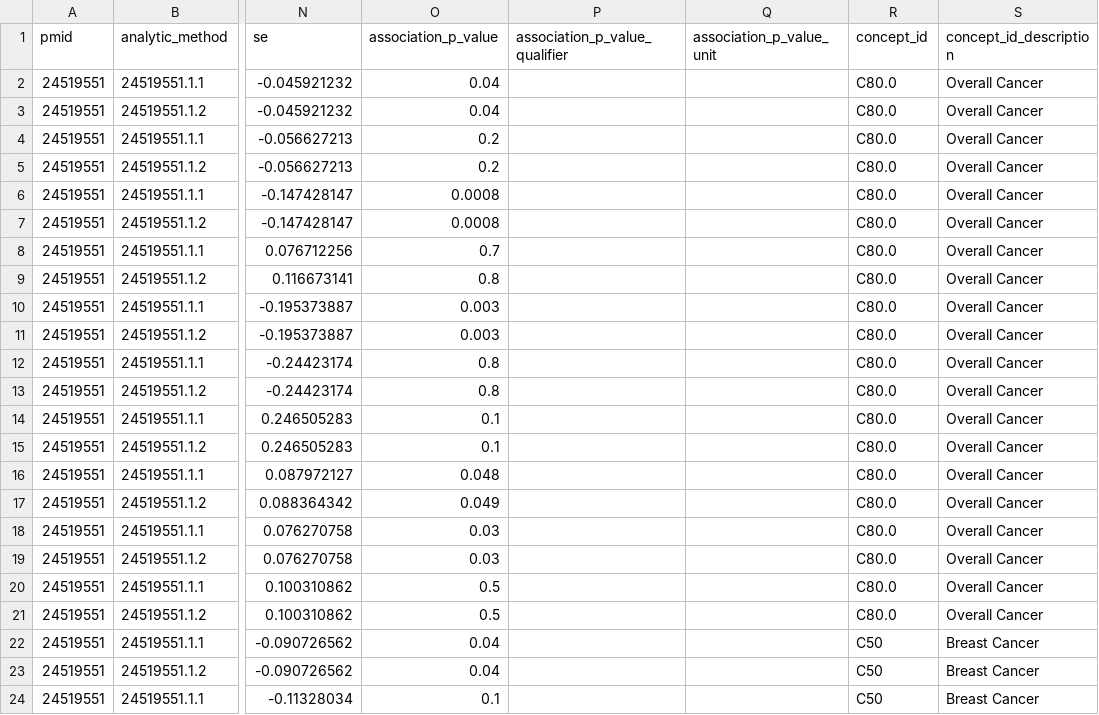
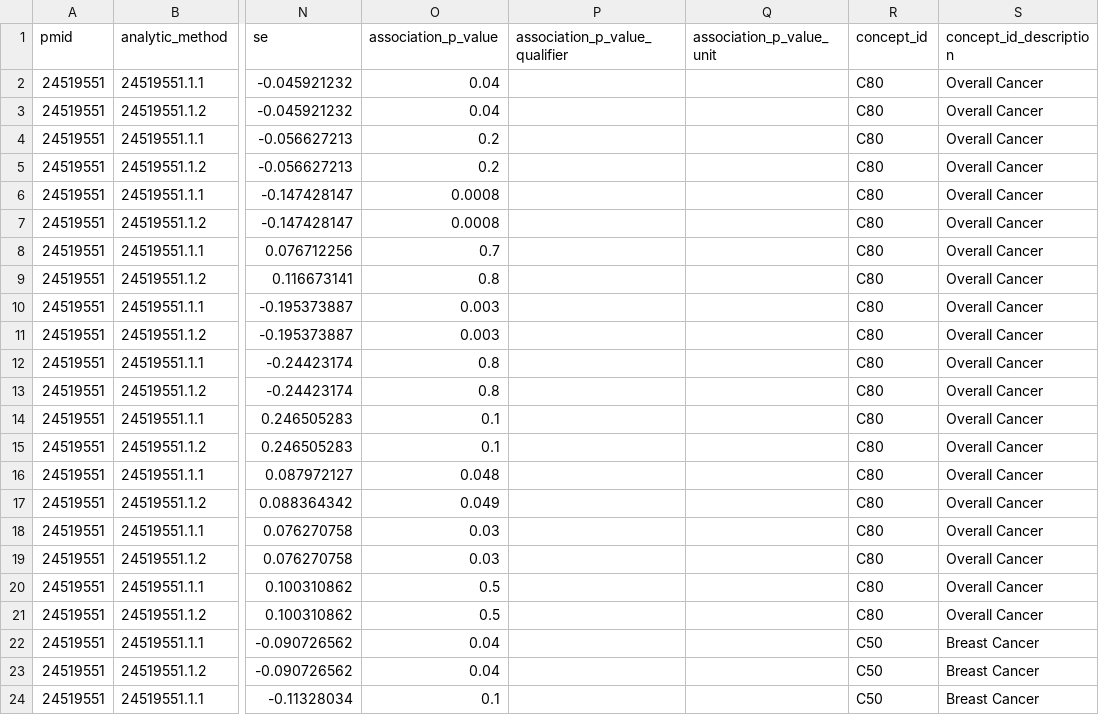
Before and after one commit to madhansubra19-sketch/neo4j-data, a CSV file: His_24519551_Association_Table.csv, drawn as a sheet; only a part is shown, gaps mark what is left out; the diff names each change by its address in the sheet, - before the commit and + after, or states it on an @@ line.

Commit message:
Add files via upload

```diff
--- a/His_24519551_Association_Table.csv
+++ b/His_24519551_Association_Table.csv
-R2:R21 (concept_id): C80.0
+R2:R21 (concept_id): C80
```
